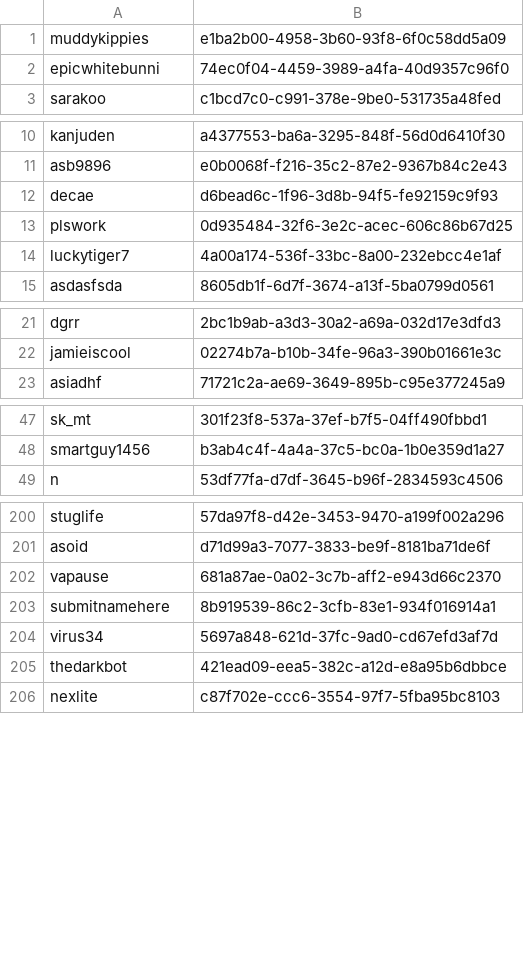
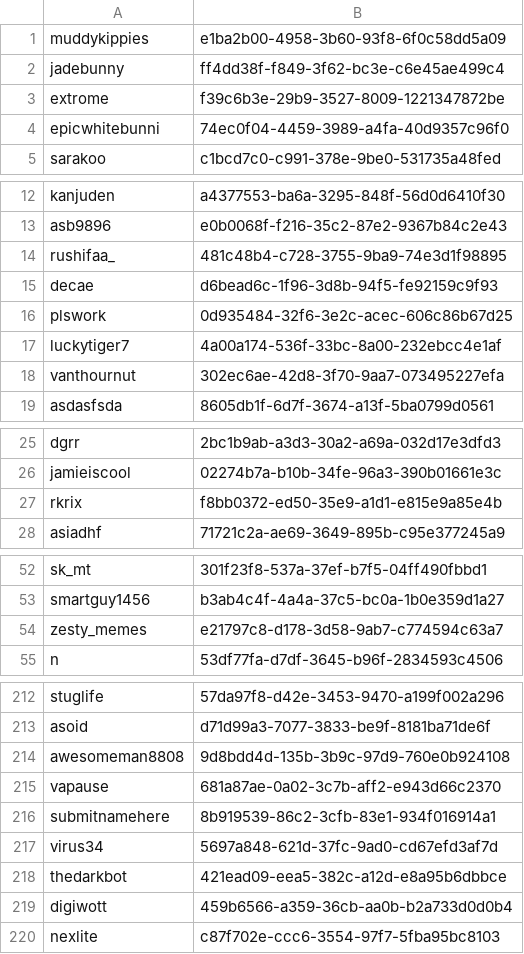
Before and after one commit to CSSS/minecraft, a CSV file: plugins/Essentials/usermap.csv, drawn as a sheet; only a part is shown, gaps mark what is left out; the diff covers the shown part only; the diff names each change by its address in the sheet, - before the commit and + after, or states it on an @@ line.

```diff
--- a/plugins/Essentials/usermap.csv
+++ b/plugins/Essentials/usermap.csv
+row 2: jadebunny | ff4dd38f-f849-3f62-bc3e-c6e45ae499c4
+row 3: extrome | f39c6b3e-29b9-3527-8009-1221347872be
+row 14: rushifaa_ | 481c48b4-c728-3755-9ba9-74e3d1f98895
+row 18: vanthournut | 302ec6ae-42d8-3f70-9aa7-073495227efa
+row 27: rkrix | f8bb0372-ed50-35e9-a1d1-e815e9a85e4b
+row 54: zesty_memes | e21797c8-d178-3d58-9ab7-c774594c63a7
+row 214: awesomeman8808 | 9d8bdd4d-135b-3b9c-97d9-760e0b924108
+row 219: digiwott | 459b6566-a359-36cb-aa0b-b2a733d0d0b4
```
Also changed, not shown: 6 added rows elsewhere in this file, 34 other files.
